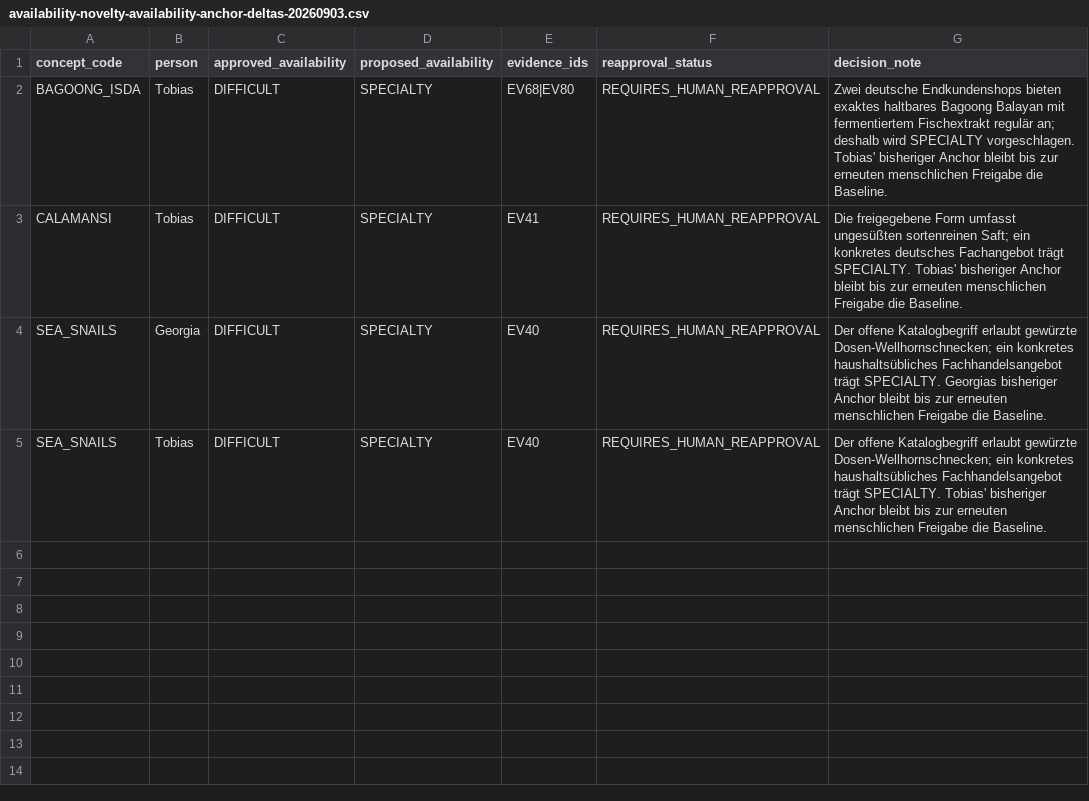
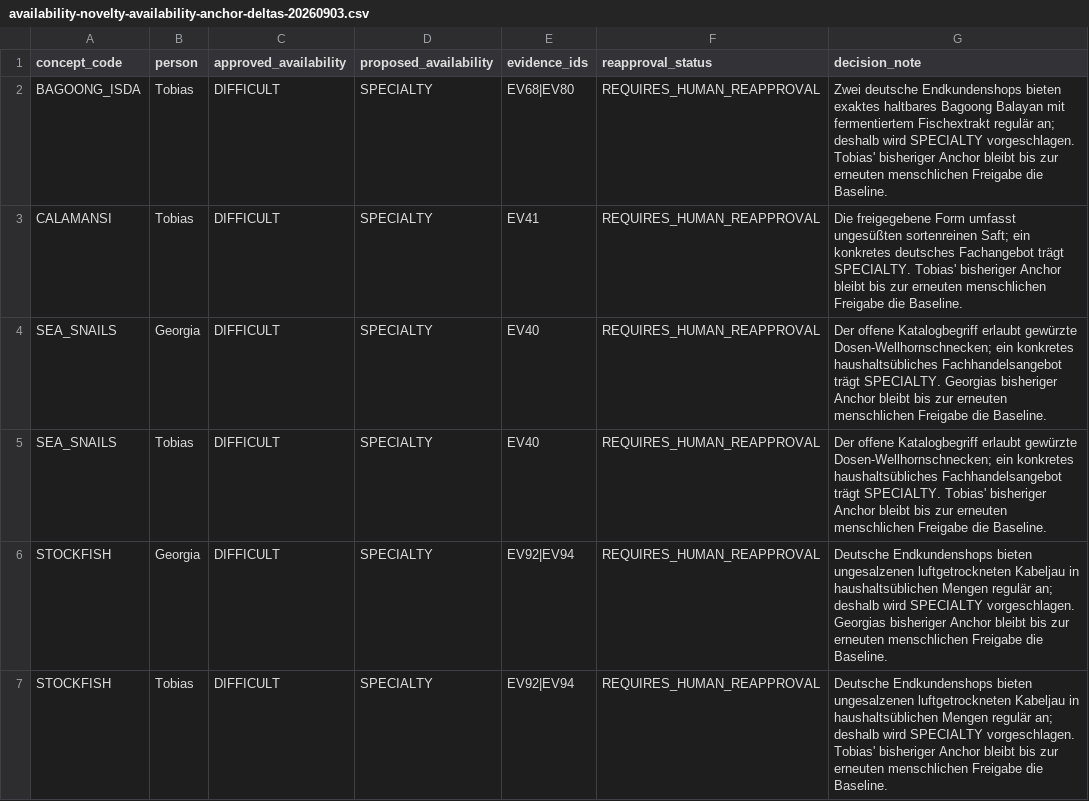
Before and after one commit to venomenon328/mise-en-dice, a CSV file: docs/analysis/availability-novelty-availability-anchor-deltas-20260903.csv, drawn as a sheet.

```diff
--- a/docs/analysis/availability-novelty-availability-anchor-deltas-20260903.csv
+++ b/docs/analysis/availability-novelty-availability-anchor-deltas-20260903.csv
@@ -5 +5,3 @@ SEA_SNAILS,Georgia,DIFFICULT,SPECIALTY,EV40,REQUIRES_HUMAN_REAPPROVAL,"Der offen
 SEA_SNAILS,Tobias,DIFFICULT,SPECIALTY,EV40,REQUIRES_HUMAN_REAPPROVAL,"Der offene Katalogbegriff erlaubt gewürzte Dosen-Wellhornschnecken; ein konkretes haushaltsübliches Fachhandelsangebot trägt SPECIALTY. Tobias' bisheriger Anchor bleibt bis zur erneuten menschlichen Freigabe die Baseline."
+STOCKFISH,Georgia,DIFFICULT,SPECIALTY,EV92|EV94,REQUIRES_HUMAN_REAPPROVAL,"Deutsche Endkundenshops bieten ungesalzenen luftgetrockneten Kabeljau in haushaltsüblichen Mengen regulär an; deshalb wird SPECIALTY vorgeschlagen. Georgias bisheriger Anchor bleibt bis zur erneuten menschlichen Freigabe die Baseline."
+STOCKFISH,Tobias,DIFFICULT,SPECIALTY,EV92|EV94,REQUIRES_HUMAN_REAPPROVAL,"Deutsche Endkundenshops bieten ungesalzenen luftgetrockneten Kabeljau in haushaltsüblichen Mengen regulär an; deshalb wird SPECIALTY vorgeschlagen. Tobias' bisheriger Anchor bleibt bis zur erneuten menschlichen Freigabe die Baseline."
```
Also changed, not shown: docs/analysis/availability-novelty-availability-comparison-20260903.tsv, docs/analysis/availability-novelty-availability-easy-decisions-20260903.csv, 7 other files.
